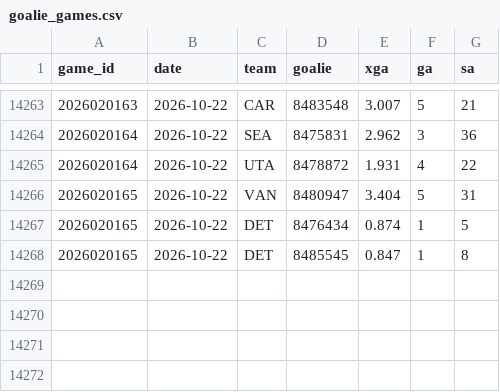
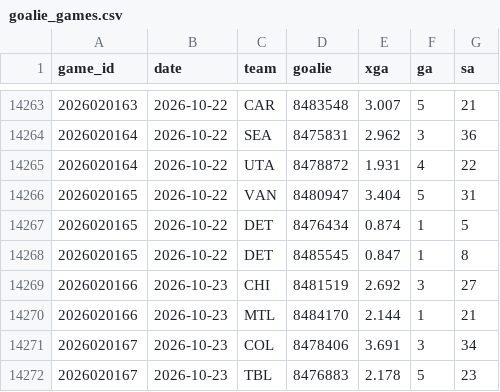
Before and after one commit to src16h/nfl-model, a CSV file: data/nhl/goalie_games.csv, drawn as a sheet; only a part is shown, gaps mark what is left out.

```diff
--- a/data/nhl/goalie_games.csv
+++ b/data/nhl/goalie_games.csv
@@ -14268 +14268,5 @@ game_id,date,team,goalie,xga,ga,sa
 2026020165,2026-10-22,DET,8485545,0.847,1,8
+2026020166,2026-10-23,CHI,8481519,2.692,3,27
+2026020166,2026-10-23,MTL,8484170,2.144,1,21
+2026020167,2026-10-23,COL,8478406,3.691,3,34
+2026020167,2026-10-23,TBL,8476883,2.178,5,23
```
Also changed, not shown: data/nhl/games.csv, 7 other files.
